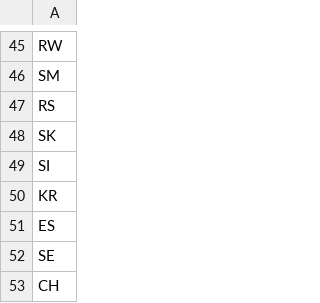
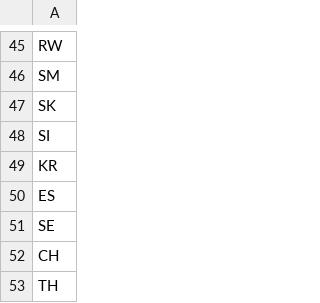
Before and after one commit to ovelixasterix/greek_project, a CSV file: countries_allowed.csv, drawn as a sheet; only a part is shown, gaps mark what is left out; the shorter side is filled out with more unchanged rows; the diff names each change by its address in the sheet, - before the commit and + after, or states it on an @@ line.

Commit message:
Add files via upload

```diff
--- a/countries_allowed.csv
+++ b/countries_allowed.csv
-row 47: RS
```
